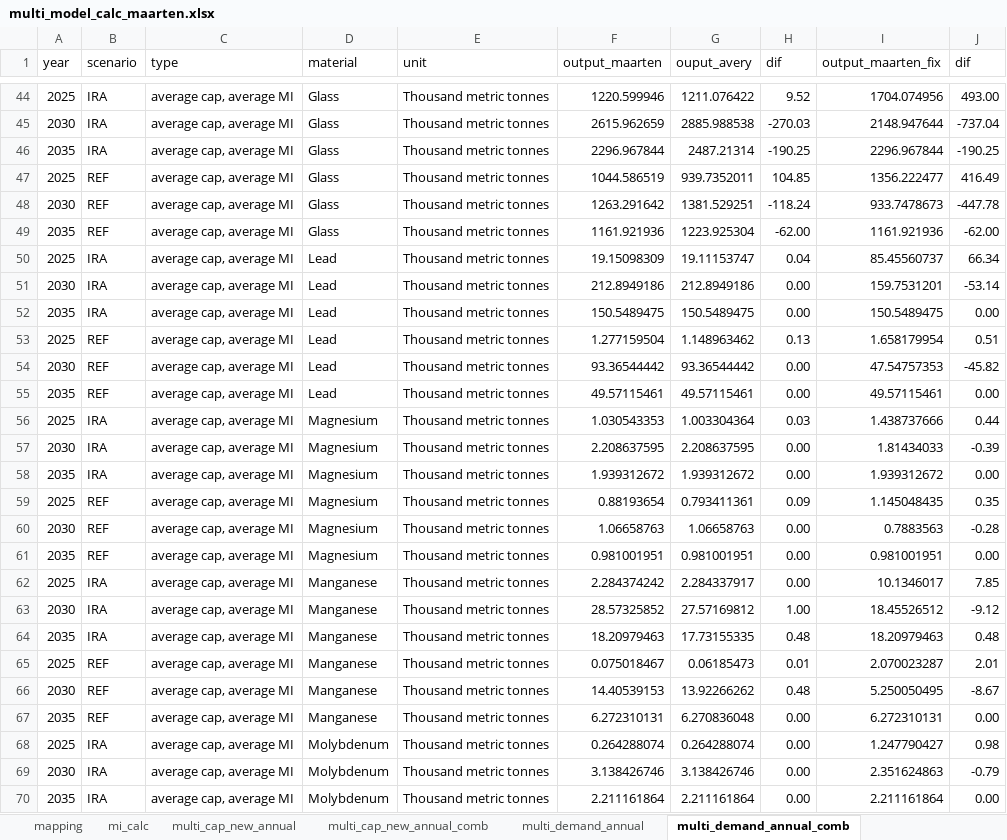
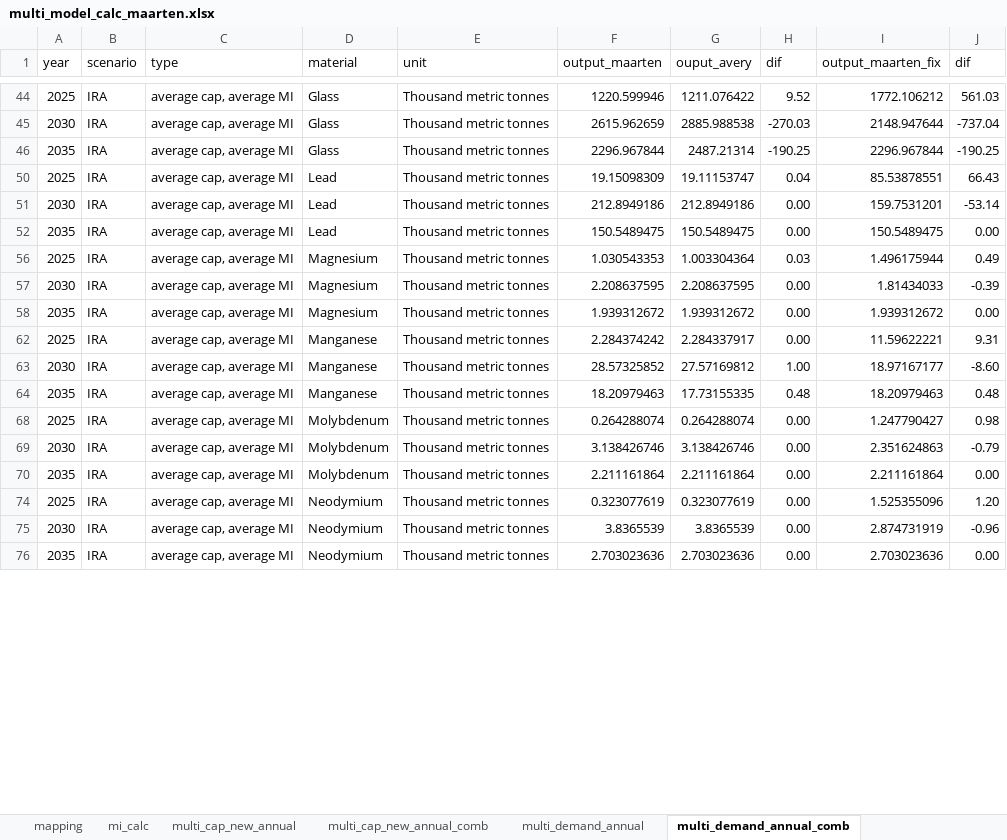
Before and after one commit to averymoorhead/MaterialDemand, an Excel workbook: multi_model_calc_maarten.xlsx, sheet multi_demand_annual_comb, drawn as a sheet; only a part is shown, gaps mark what is left out; the shorter side is filled out with more unchanged rows; values as stored, in another font and other column widths than the file's, no borders; the diff covers the shown part only; the diff names each change by its address in the sheet, - before the commit and + after, or states it on an @@ line.

Commit message:
Fixed bug in grouped multi model capacities

```diff
--- a/multi_model_calc_maarten.xlsx (sheet multi_demand_annual_comb)
+++ b/multi_model_calc_maarten.xlsx (sheet multi_demand_annual_comb)
-I44 (output_maarten_fix): 1704.074956
+I44 (output_maarten_fix): 1772.106212
-J44 (dif): 493.00
+J44 (dif): 561.03
@@ row 47 hidden: 2025 | REF | average cap, average MI | Glass | Thousand metric tonnes | 1044.586519 | 939.7352011 | 104.85 | 1356.222477 | 416.49 @@
@@ row 48 hidden: 2030 | REF | average cap, average MI | Glass | Thousand metric tonnes | 1263.291642 | 1381.529251 | -118.24 | 933.7478673 | -447.78 @@
@@ row 49 hidden: 2035 | REF | average cap, average MI | Glass | Thousand metric tonnes | 1161.921936 | 1223.925304 | -62.00 | 1161.921936 | -62.00 @@
-I50 (output_maarten_fix): 85.45560737
+I50 (output_maarten_fix): 85.53878551
-J50 (dif): 66.34
+J50 (dif): 66.43
-row 53: 2025 | REF | average cap, average MI | Lead | Thousand metric tonnes | 1.277159504 | 1.148963462 | 0.13 | 1.658179954 | 0.51
@@ row 54 hidden: 2030 | REF | average cap, average MI | Lead | Thousand metric tonnes | 93.36544442 | 93.36544442 | 0.00 | 47.54757353 | -45.82 @@
@@ row 55 hidden: 2035 | REF | average cap, average MI | Lead | Thousand metric tonnes | 49.57115461 | 49.57115461 | 0.00 | 49.57115461 | 0.00 @@
-I56 (output_maarten_fix): 1.438737666
+I56 (output_maarten_fix): 1.496175944
-J56 (dif): 0.44
+J56 (dif): 0.49
@@ row 59 hidden: 2025 | REF | average cap, average MI | Magnesium | Thousand metric tonnes | 0.88193654 | 0.793411361 | 0.09 | 1.145048435 | 0.35 @@
@@ row 60 hidden: 2030 | REF | average cap, average MI | Magnesium | Thousand metric tonnes | 1.06658763 | 1.06658763 | 0.00 | 0.7883563 | -0.28 @@
@@ row 61 hidden: 2035 | REF | average cap, average MI | Magnesium | Thousand metric tonnes | 0.981001951 | 0.981001951 | 0.00 | 0.981001951 | 0.00 @@
-I62 (output_maarten_fix): 10.1346017
+I62 (output_maarten_fix): 11.59622221
-J62 (dif): 7.85
+J62 (dif): 9.31
-I63 (output_maarten_fix): 18.45526512
+I63 (output_maarten_fix): 18.97167177
-J63 (dif): -9.12
+J63 (dif): -8.60
-row 65: 2025 | REF | average cap, average MI | Manganese | Thousand metric tonnes | 0.075018467 | 0.06185473 | 0.01 | 2.070023287 | 2.01
-row 66: 2030 | REF | average cap, average MI | Manganese | Thousand metric tonnes | 14.40539153 | 13.92266262 | 0.48 | 5.250050495 | -8.67
@@ row 67 hidden: 2035 | REF | average cap, average MI | Manganese | Thousand metric tonnes | 6.272310131 | 6.270836048 | 0.00 | 6.272310131 | 0.00 @@
```
Also changed, not shown: 23 removed rows, 37 hidden or unhidden rows and 27 edited cells elsewhere in this sheet, sheet multi_demand_annual, formulas that keep their value, hidden cells.
